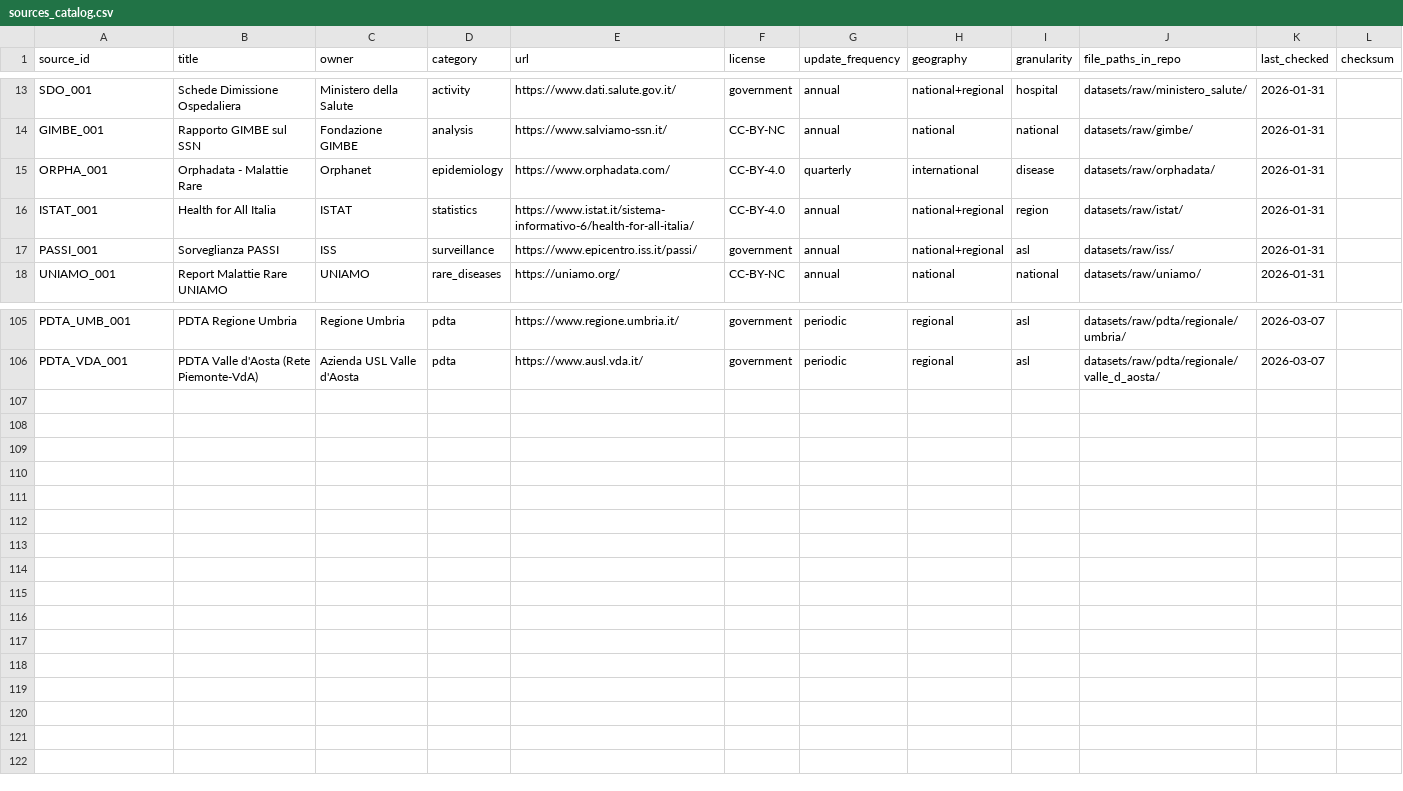
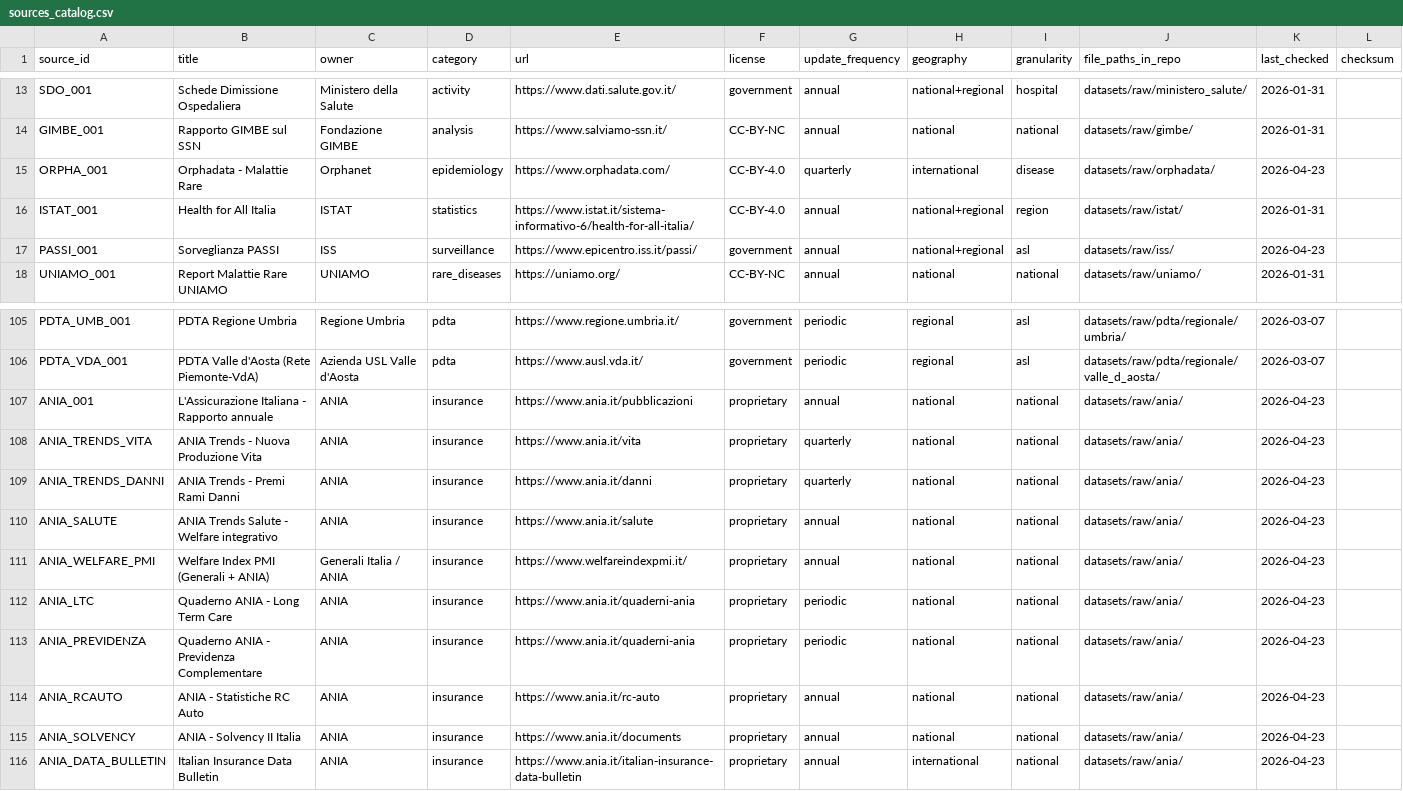
Before and after one commit to giumar11/info_MIB, a CSV file: sources_catalog.csv, drawn as a sheet; only a part is shown, gaps mark what is left out.

```diff
--- a/sources_catalog.csv
+++ b/sources_catalog.csv
@@ -14,5 +14,5 @@ SDO_001,Schede Dimissione Ospedaliera,Ministero della Salute,activity,https://ww
 GIMBE_001,Rapporto GIMBE sul SSN,Fondazione GIMBE,analysis,https://www.salviamo-ssn.it/,CC-BY-NC,annual,national,national,datasets/raw/gimbe/,2026-01-31,
-ORPHA_001,Orphadata - Malattie Rare,Orphanet,epidemiology,https://www.orphadata.com/,CC-BY-4.0,quarterly,international,disease,datasets/raw/orphadata/,2026-01-31,
+ORPHA_001,Orphadata - Malattie Rare,Orphanet,epidemiology,https://www.orphadata.com/,CC-BY-4.0,quarterly,international,disease,datasets/raw/orphadata/,2026-04-23,
 ISTAT_001,Health for All Italia,ISTAT,statistics,https://www.istat.it/sistema-informativo-6/health-for-all-italia/,CC-BY-4.0,annual,national+regional,region,datasets/raw/istat/,2026-01-31,
-PASSI_001,Sorveglianza PASSI,ISS,surveillance,https://www.epicentro.iss.it/passi/,government,annual,national+regional,asl,datasets/raw/iss/,2026-01-31,
+PASSI_001,Sorveglianza PASSI,ISS,surveillance,https://www.epicentro.iss.it/passi/,government,annual,national+regional,asl,datasets/raw/iss/,2026-04-23,
 UNIAMO_001,Report Malattie Rare UNIAMO,UNIAMO,rare_diseases,https://uniamo.org/,CC-BY-NC,annual,national,national,datasets/raw/uniamo/,2026-01-31,
@@ -106 +106,11 @@ PDTA_UMB_001,PDTA Regione Umbria,Regione Umbria,pdta,https://www.regione.umbria.
 PDTA_VDA_001,PDTA Valle d'Aosta (Rete Piemonte-VdA),Azienda USL Valle d'Aosta,pdta,https://www.ausl.vda.it/,government,periodic,regional,asl,datasets/raw/pdta/regionale/valle_d_aosta/,2026-03-07,
+ANIA_001,L'Assicurazione Italiana - Rapporto annuale,ANIA,insurance,https://www.ania.it/pubblicazioni,proprietary,annual,national,national,datasets/raw/ania/,2026-04-23,
+ANIA_TRENDS_VITA,ANIA Trends - Nuova Produzione Vita,ANIA,insurance,https://www.ania.it/vita,proprietary,quarterly,national,national,datasets/raw/ania/,2026-04-23,
+ANIA_TRENDS_DANNI,ANIA Trends - Premi Rami Danni,ANIA,insurance,https://www.ania.it/danni,proprietary,quarterly,national,national,datasets/raw/ania/,2026-04-23,
+ANIA_SALUTE,ANIA Trends Salute - Welfare integrativo,ANIA,insurance,https://www.ania.it/salute,proprietary,annual,national,national,datasets/raw/ania/,2026-04-23,
+ANIA_WELFARE_PMI,Welfare Index PMI (Generali + ANIA),Generali Italia / ANIA,insurance,https://www.welfareindexpmi.it/,proprietary,annual,national,national,datasets/raw/ania/,2026-04-23,
+ANIA_LTC,Quaderno ANIA - Long Term Care,ANIA,insurance,https://www.ania.it/quaderni-ania,proprietary,periodic,national,national,datasets/raw/ania/,2026-04-23,
+ANIA_PREVIDENZA,Quaderno ANIA - Previdenza Complementare,ANIA,insurance,https://www.ania.it/quaderni-ania,proprietary,periodic,national,national,datasets/raw/ania/,2026-04-23,
+ANIA_RCAUTO,ANIA - Statistiche RC Auto,ANIA,insurance,https://www.ania.it/rc-auto,proprietary,annual,national,national,datasets/raw/ania/,2026-04-23,
+ANIA_SOLVENCY,ANIA - Solvency II Italia,ANIA,insurance,https://www.ania.it/documents,proprietary,annual,national,national,datasets/raw/ania/,2026-04-23,
+ANIA_DATA_BULLETIN,Italian Insurance Data Bulletin,ANIA,insurance,https://www.ania.it/italian-insurance-data-bulletin,proprietary,annual,international,national,datasets/raw/ania/,2026-04-23,
```
Also changed, not shown: 10 other files.
